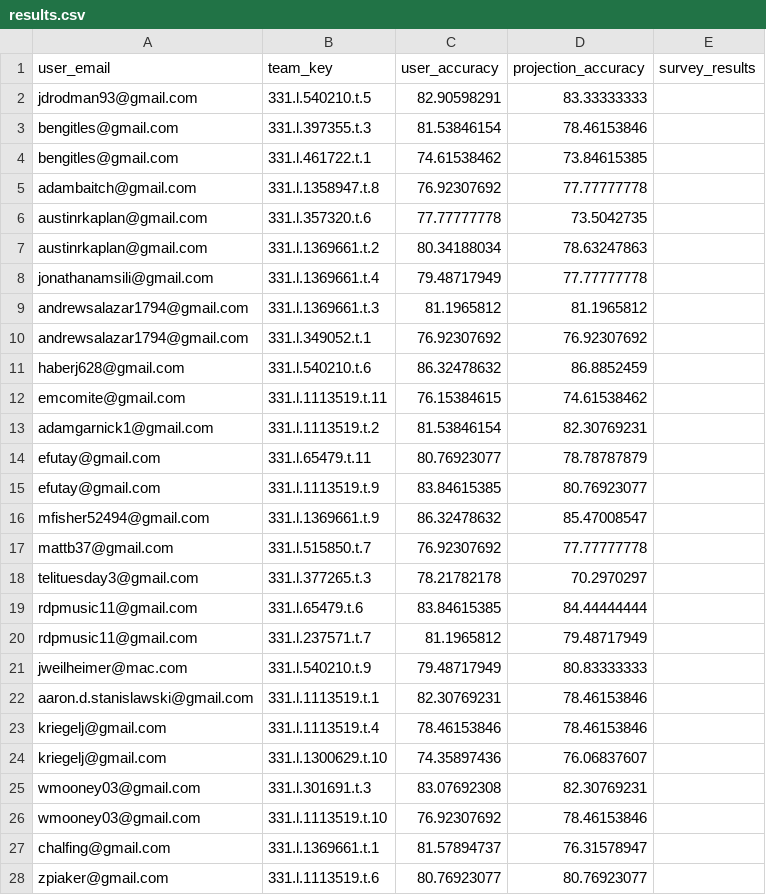
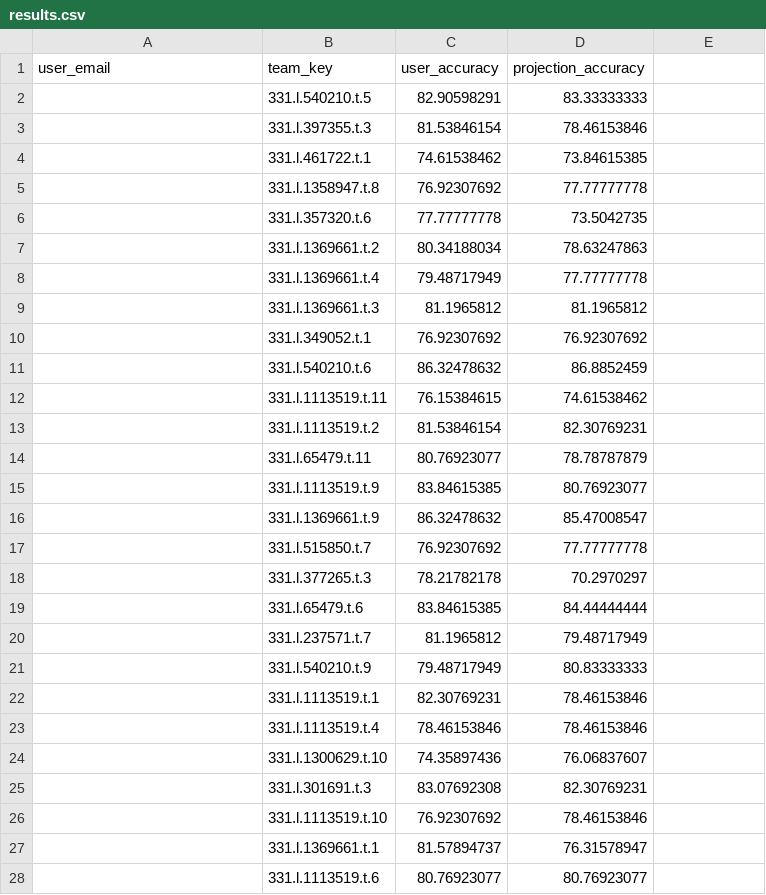
Before and after one commit to jdrodman/crowdff, a CSV file: src/data/results.csv, drawn as a sheet; only a part is shown; the diff covers the shown part only.

```diff
--- a/src/data/results.csv
+++ b/src/data/results.csv
@@ -1,28 +1,28 @@
-user_email,team_key,user_accuracy,projection_accuracy,survey_results
-jdrodman93@gmail.com,331.l.540210.t.5,82.90598291,83.33333333,
-bengitles@gmail.com,331.l.397355.t.3,81.53846154,78.46153846,
-bengitles@gmail.com,331.l.461722.t.1,74.61538462,73.84615385,
-adambaitch@gmail.com,331.l.1358947.t.8,76.92307692,77.77777778,
-austinrkaplan@gmail.com,331.l.357320.t.6,77.77777778,73.5042735,
-austinrkaplan@gmail.com,331.l.1369661.t.2,80.34188034,78.63247863,
-jonathanamsili@gmail.com,331.l.1369661.t.4,79.48717949,77.77777778,
-andrewsalazar1794@gmail.com,331.l.1369661.t.3,81.1965812,81.1965812,
-andrewsalazar1794@gmail.com,331.l.349052.t.1,76.92307692,76.92307692,
-haberj628@gmail.com,331.l.540210.t.6,86.32478632,86.8852459,
-emcomite@gmail.com,331.l.1113519.t.11,76.15384615,74.61538462,
-adamgarnick1@gmail.com,331.l.1113519.t.2,81.53846154,82.30769231,
-efutay@gmail.com,331.l.65479.t.11,80.76923077,78.78787879,
-efutay@gmail.com,331.l.1113519.t.9,83.84615385,80.76923077,
-mfisher52494@gmail.com,331.l.1369661.t.9,86.32478632,85.47008547,
-mattb37@gmail.com,331.l.515850.t.7,76.92307692,77.77777778,
-telituesday3@gmail.com,331.l.377265.t.3,78.21782178,70.2970297,
-rdpmusic11@gmail.com,331.l.65479.t.6,83.84615385,84.44444444,
-rdpmusic11@gmail.com,331.l.237571.t.7,81.1965812,79.48717949,
-jweilheimer@mac.com,331.l.540210.t.9,79.48717949,80.83333333,
-aaron.d.stanislawski@gmail.com,331.l.1113519.t.1,82.30769231,78.46153846,
-kriegelj@gmail.com,331.l.1113519.t.4,78.46153846,78.46153846,
-kriegelj@gmail.com,331.l.1300629.t.10,74.35897436,76.06837607,
-wmooney03@gmail.com,331.l.301691.t.3,83.07692308,82.30769231,
-wmooney03@gmail.com,331.l.1113519.t.10,76.92307692,78.46153846,
-chalfing@gmail.com,331.l.1369661.t.1,81.57894737,76.31578947,
-zpiaker@gmail.com,331.l.1113519.t.6,80.76923077,80.76923077,
+user_email,team_key,user_accuracy,projection_accuracy
+,331.l.540210.t.5,82.90598291,83.33333333
+,331.l.397355.t.3,81.53846154,78.46153846
+,331.l.461722.t.1,74.61538462,73.84615385
+,331.l.1358947.t.8,76.92307692,77.77777778
+,331.l.357320.t.6,77.77777778,73.5042735
+,331.l.1369661.t.2,80.34188034,78.63247863
+,331.l.1369661.t.4,79.48717949,77.77777778
+,331.l.1369661.t.3,81.1965812,81.1965812
+,331.l.349052.t.1,76.92307692,76.92307692
+,331.l.540210.t.6,86.32478632,86.8852459
+,331.l.1113519.t.11,76.15384615,74.61538462
+,331.l.1113519.t.2,81.53846154,82.30769231
+,331.l.65479.t.11,80.76923077,78.78787879
+,331.l.1113519.t.9,83.84615385,80.76923077
+,331.l.1369661.t.9,86.32478632,85.47008547
+,331.l.515850.t.7,76.92307692,77.77777778
+,331.l.377265.t.3,78.21782178,70.2970297
+,331.l.65479.t.6,83.84615385,84.44444444
+,331.l.237571.t.7,81.1965812,79.48717949
+,331.l.540210.t.9,79.48717949,80.83333333
+,331.l.1113519.t.1,82.30769231,78.46153846
+,331.l.1113519.t.4,78.46153846,78.46153846
+,331.l.1300629.t.10,74.35897436,76.06837607
+,331.l.301691.t.3,83.07692308,82.30769231
+,331.l.1113519.t.10,76.92307692,78.46153846
+,331.l.1369661.t.1,81.57894737,76.31578947
+,331.l.1113519.t.6,80.76923077,80.76923077
```
Also changed, not shown: 12 edited cells elsewhere in this file, src/data/survey_responses.csv, 1 other file.
